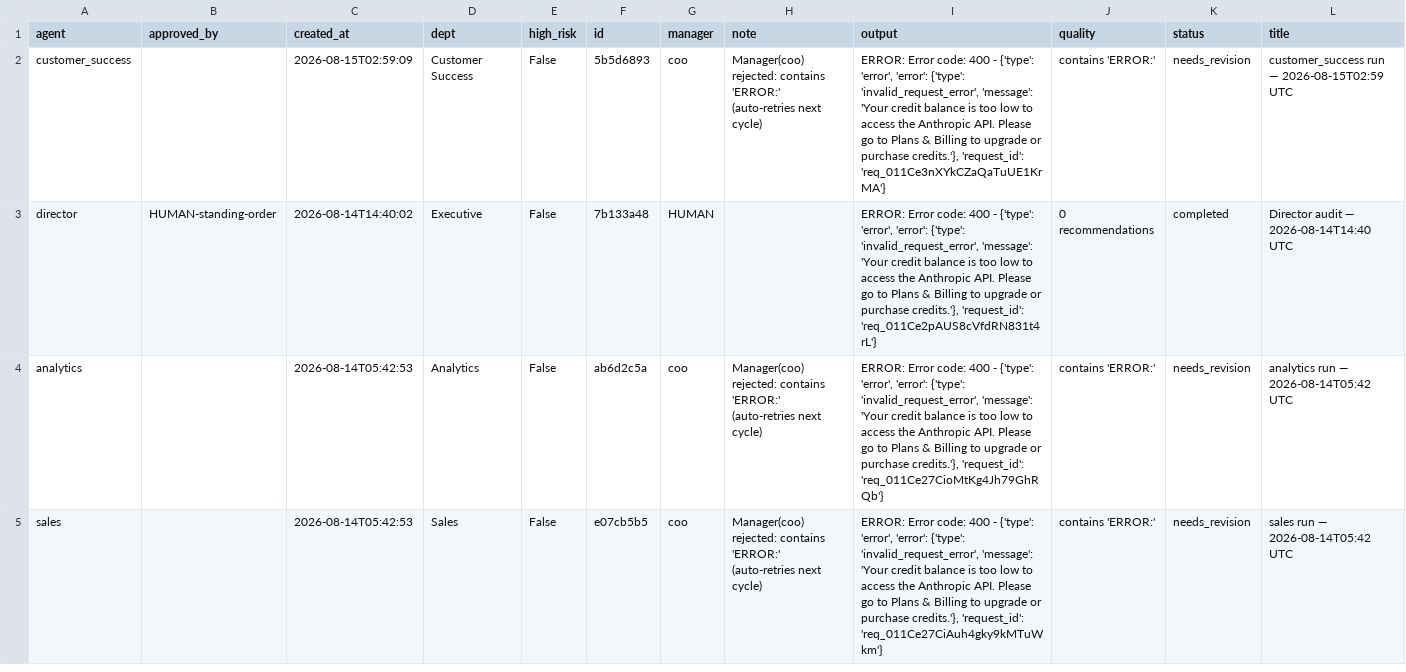
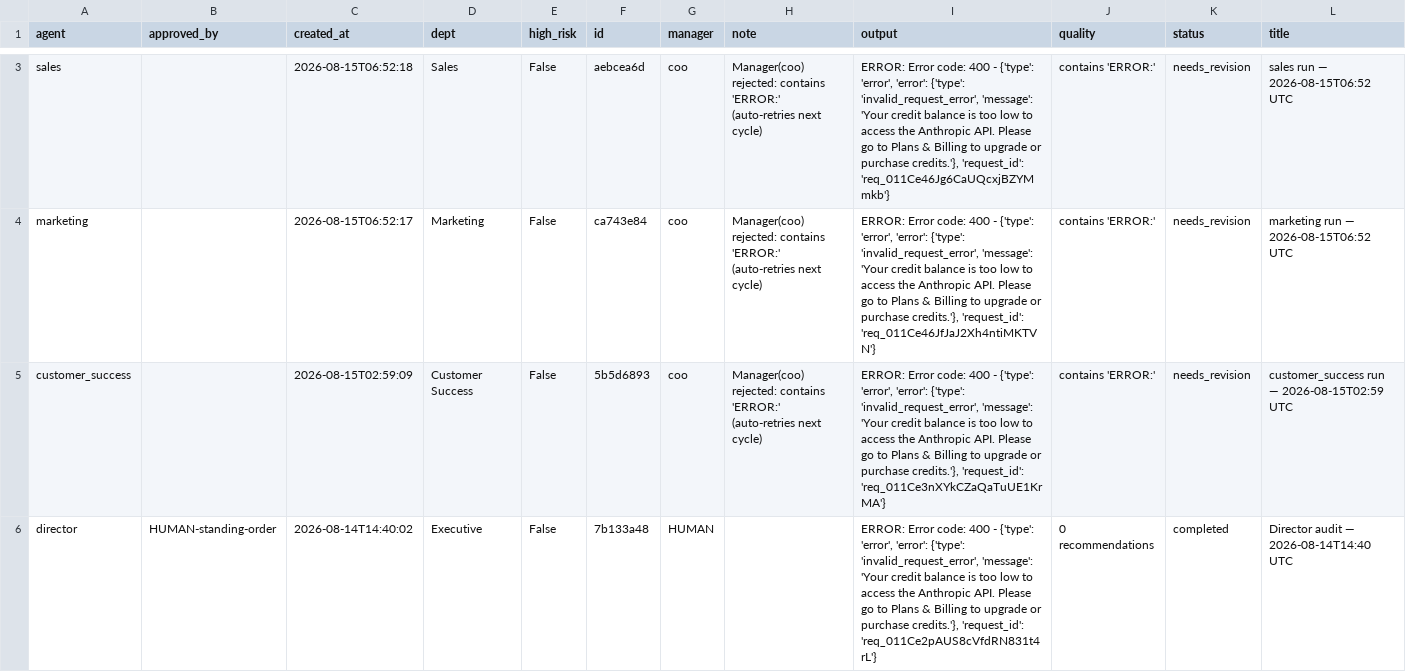
Before and after one commit to jaspalsingh321jsrr-ops/opsrunner-agents, a CSV file: data/exports/tasks.csv, drawn as a sheet; only a part is shown, gaps mark what is left out; the shorter side is filled out with more unchanged rows; rows hold the shown columns only; the diff covers the shown part only; the diff names each change by its address in the sheet, - before the commit and + after, or states it on an @@ line.

```diff
--- a/data/exports/tasks.csv
+++ b/data/exports/tasks.csv
+row 3: sales |  | 2026-08-15T06:52:18 | Sales | False | aebcea6d | coo | Manager(coo) rejected: contains 'ERROR:' (auto-retries next cycle) | ERROR: Error code: 400 - {'type': 'error', 'error': {'type': 'invalid_request_error', 'message': 'Your credit balance is too low to access the Anthropic API. Please go to Plans & Billing to upgrade or purchase credits.'}, 'request_id': 'req_011Ce46Jg6CaUQcxjBZYMmkb'} | contains 'ERROR:' | needs_revision | sales run — 2026-08-15T06:52 UTC
+row 4: marketing |  | 2026-08-15T06:52:17 | Marketing | False | ca743e84 | coo | Manager(coo) rejected: contains 'ERROR:' (auto-retries next cycle) | ERROR: Error code: 400 - {'type': 'error', 'error': {'type': 'invalid_request_error', 'message': 'Your credit balance is too low to access the Anthropic API. Please go to Plans & Billing to upgrade or purchase credits.'}, 'request_id': 'req_011Ce46JfJaJ2Xh4ntiMKTVN'} | contains 'ERROR:' | needs_revision | marketing run — 2026-08-15T06:52 UTC
```
Also changed, not shown: 1 added row elsewhere in this file, data/exports/analytics_runs.csv, 5 other files.
